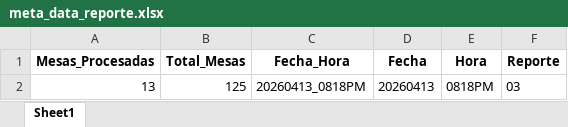
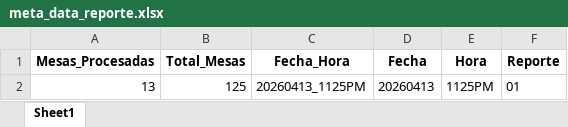
Before and after one commit to datametricscolombia/presidencia_20260531, an Excel workbook: presidencia/meta_data_reporte.xlsx, sheet Sheet1, drawn as a sheet; values as stored, in another font and other column widths than the file's, no borders; the diff names each change by its address in the sheet, - before the commit and + after, or states it on an @@ line.

```diff
--- a/presidencia/meta_data_reporte.xlsx (sheet Sheet1)
+++ b/presidencia/meta_data_reporte.xlsx (sheet Sheet1)
-C2 (Fecha_Hora): 20260413_0818PM
+C2 (Fecha_Hora): 20260413_1125PM
-E2 (Hora): 0818PM
+E2 (Hora): 1125PM
-F2 (Reporte): 03
+F2 (Reporte): 01
```
Also changed, not shown: 55 other files.
